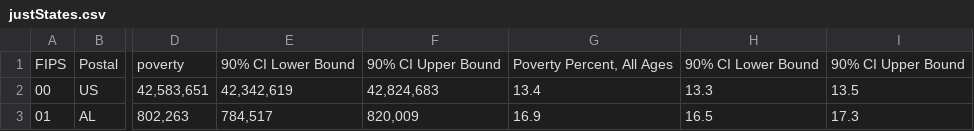
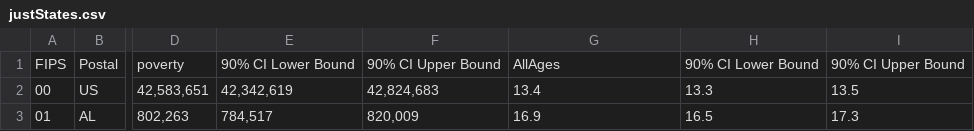
Before and after one commit to NotBenHodges/finalProject, a CSV file: justStates.csv, drawn as a sheet; only a part is shown, gaps mark what is left out; the diff names each change by its address in the sheet, - before the commit and + after, or states it on an @@ line.

Commit message:
Currently have two dimensions of data

```diff
--- a/justStates.csv
+++ b/justStates.csv
-G1: Poverty Percent, All Ages
+G1: AllAges
```
Also changed, not shown: 2 other files.
